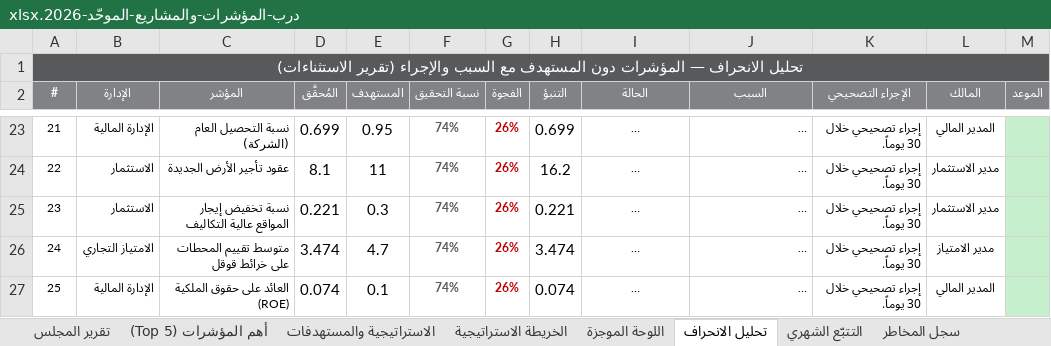
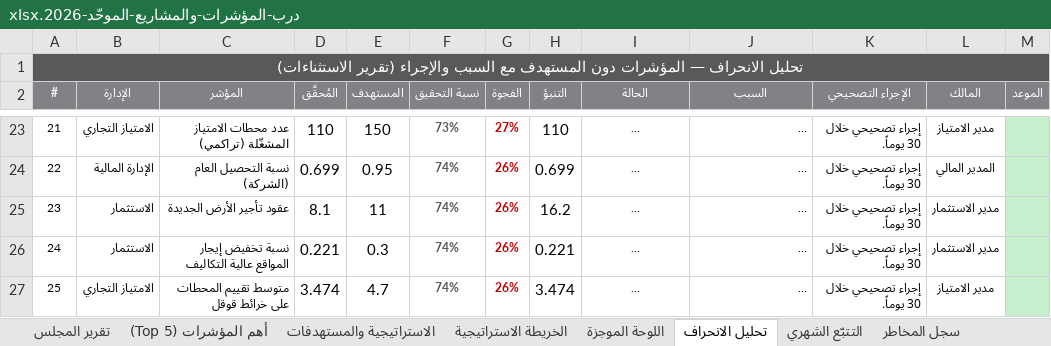
Before and after one commit to darbstations/khadija, an Excel workbook: درب-المؤشرات-والمشاريع-الموحّد-2026.xlsx, sheet تحليل الانحراف, drawn as a sheet; only a part is shown, gaps mark what is left out; long unchanged cells end in …; values as stored, in another font and other column widths than the file's, no borders; the diff covers the shown part only; the diff names each change by its address in the sheet, - before the commit and + after, or states it on an @@ line.

```diff
--- a/درب-المؤشرات-والمشاريع-الموحّد-2026.xlsx (sheet تحليل الانحراف)
+++ b/درب-المؤشرات-والمشاريع-الموحّد-2026.xlsx (sheet تحليل الانحراف)
-B23 (الإدارة): الإدارة المالية
+B23 (الإدارة): الامتياز التجاري
-C23 (المؤشر): نسبة التحصيل العام (الشركة)
+C23 (المؤشر): عدد محطات الامتياز المشغّلة (تراكمي)
-D23 (المُحقَّق): 0.699
+D23 (المُحقَّق): 110
-E23 (المستهدف): 0.95
+E23 (المستهدف): 150
-F23 (نسبة التحقيق): 74%
+F23 (نسبة التحقيق): 73%
-G23 (الفجوة): 26%
+G23 (الفجوة): 27%
-H23 (التنبؤ): 0.699
+H23 (التنبؤ): 110
-L23 (المالك): المدير المالي
+L23 (المالك): مدير الامتياز
-B24 (الإدارة): الاستثمار
+B24 (الإدارة): الإدارة المالية
-C24 (المؤشر): عقود تأجير الأرض الجديدة
+C24 (المؤشر): نسبة التحصيل العام (الشركة)
-D24 (المُحقَّق): 8.1
+D24 (المُحقَّق): 0.699
-E24 (المستهدف): 11
+E24 (المستهدف): 0.95
-H24 (التنبؤ): 16.2
+H24 (التنبؤ): 0.699
-L24 (المالك): مدير الاستثمار
+L24 (المالك): المدير المالي
-C25 (المؤشر): نسبة تخفيض إيجار المواقع عالية التكاليف
+C25 (المؤشر): عقود تأجير الأرض الجديدة
-D25 (المُحقَّق): 0.221
+D25 (المُحقَّق): 8.1
-E25 (المستهدف): 0.3
+E25 (المستهدف): 11
-H25 (التنبؤ): 0.221
+H25 (التنبؤ): 16.2
-B26 (الإدارة): الامتياز التجاري
+B26 (الإدارة): الاستثمار
-C26 (المؤشر): متوسط تقييم المحطات على خرائط قوقل
+C26 (المؤشر): نسبة تخفيض إيجار المواقع عالية التكاليف
-D26 (المُحقَّق): 3.474
+D26 (المُحقَّق): 0.221
-E26 (المستهدف): 4.7
+E26 (المستهدف): 0.3
-H26 (التنبؤ): 3.474
+H26 (التنبؤ): 0.221
-L26 (المالك): مدير الامتياز
+L26 (المالك): مدير الاستثمار
-B27 (الإدارة): الإدارة المالية
+B27 (الإدارة): الامتياز التجاري
-C27 (المؤشر): العائد على حقوق الملكية (ROE)
+C27 (المؤشر): متوسط تقييم المحطات على خرائط قوقل
-D27 (المُحقَّق): 0.074
+D27 (المُحقَّق): 3.474
-E27 (المستهدف): 0.1
+E27 (المستهدف): 4.7
-H27 (التنبؤ): 0.074
+H27 (التنبؤ): 3.474
-L27 (المالك): المدير المالي
+L27 (المالك): مدير الامتياز
```
Also changed, not shown: 564 edited cells elsewhere in this sheet, sheet التتبّع الشهري, sheet الامتياز التجاري, sheet بطاقة تعريف المؤشرات, sheet الاستراتيجية والمستهدفات, sheet اللوحة الموجزة, sheet أهم المؤشرات (Top 5), 3 more sheets, hidden cells, 1 other file.
